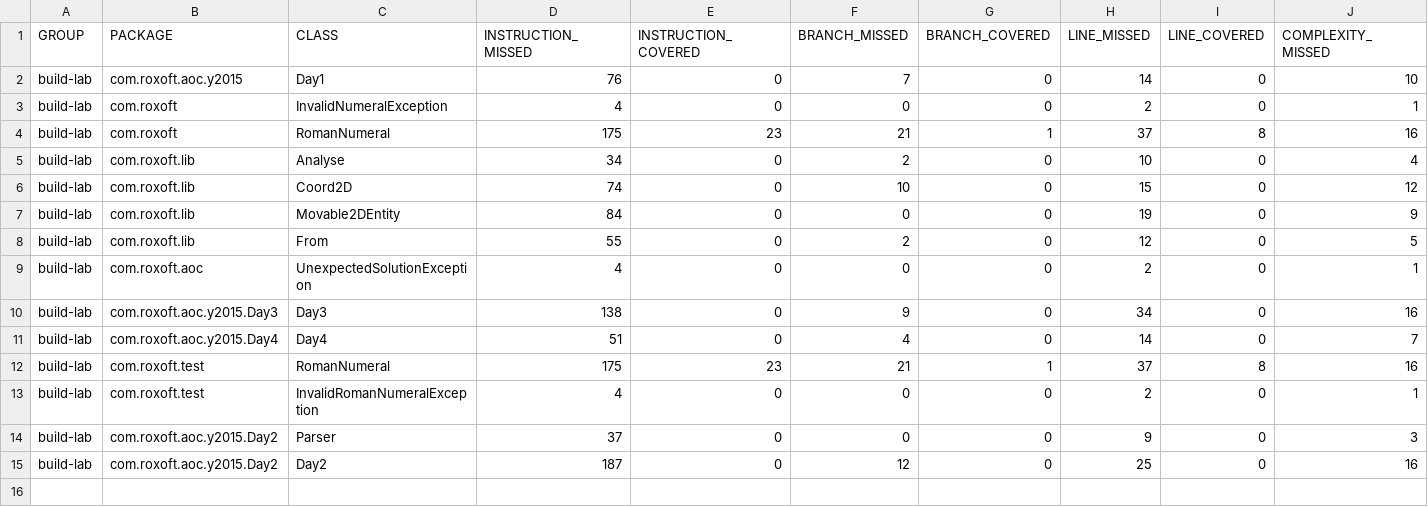
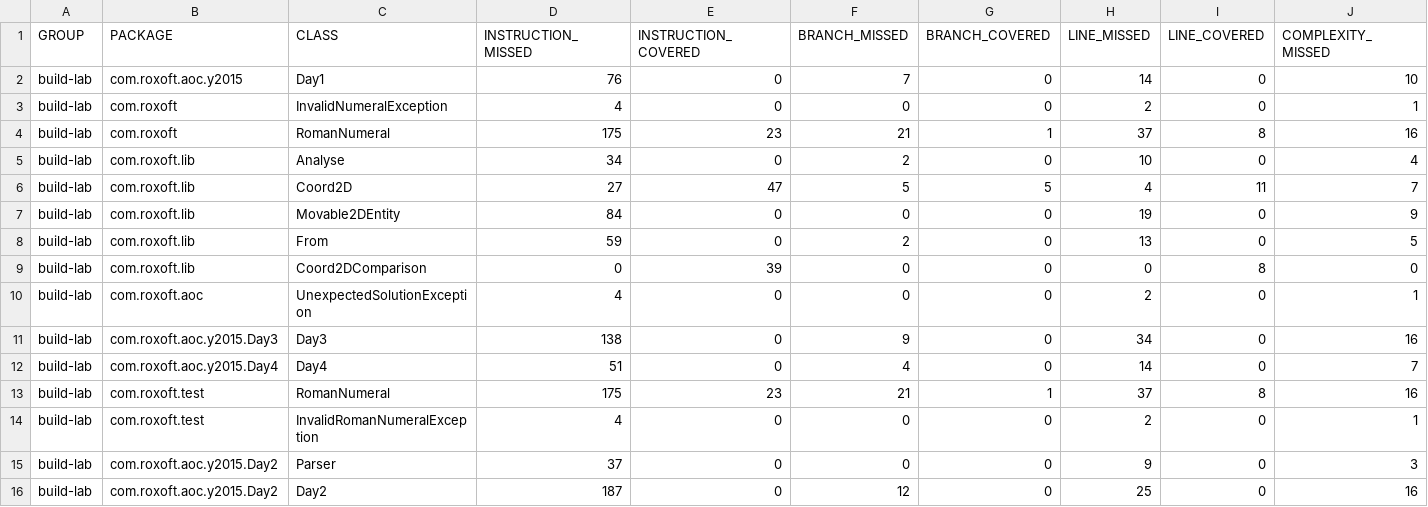
Before and after one commit to rossdrew/build-lab, a CSV file: jacoco/jacoco.csv, drawn as a sheet; only a part is shown; removed rows and columns are numbered as before the commit, all else as after; rows hold the shown columns only; the diff names each change by its address in the sheet, - before the commit and + after, or states it on an @@ line.

```diff
--- a/jacoco/jacoco.csv
+++ b/jacoco/jacoco.csv
-row 6: build-lab | com.roxoft.lib | Coord2D | 74 | 0 | 10 | 0 | 15 | 0 | 12
+row 6: build-lab | com.roxoft.lib | Coord2D | 27 | 47 | 5 | 5 | 4 | 11 | 7
-D8 (INSTRUCTION_MISSED): 55
+D8 (INSTRUCTION_MISSED): 59
-H8 (LINE_MISSED): 12
+H8 (LINE_MISSED): 13
+row 9: build-lab | com.roxoft.lib | Coord2DComparison | 0 | 39 | 0 | 0 | 0 | 8 | 0
```
Also changed, not shown: 28 other files.
